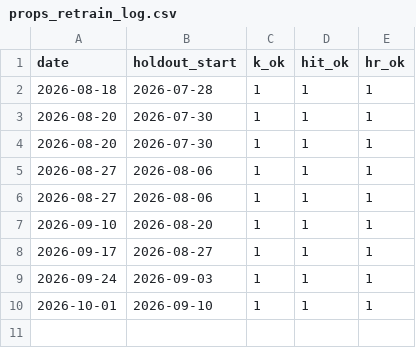
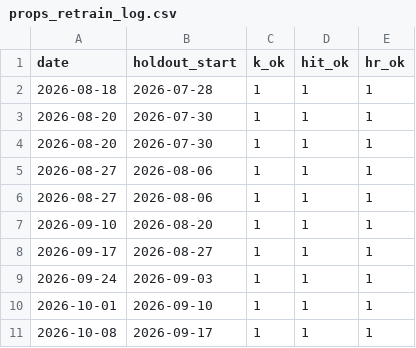
Before and after one commit to myles00price/baseball-model, a CSV file: props_retrain_log.csv, drawn as a sheet.

Commit message:
props retrain 2026-10-08 (holdout from 2026-09-17)

```diff
--- a/props_retrain_log.csv
+++ b/props_retrain_log.csv
@@ -10 +10,2 @@ date,holdout_start,k_ok,hit_ok,hr_ok
 2026-10-01,2026-09-10,1,1,1
+2026-10-08,2026-09-17,1,1,1
```
Also changed, not shown: 5 other files.
